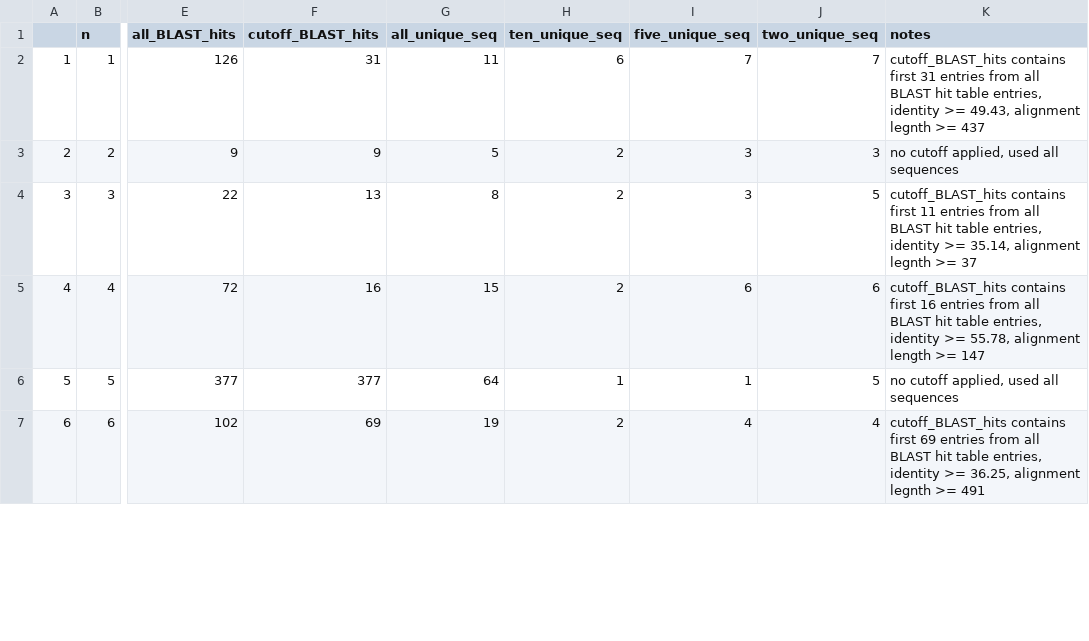
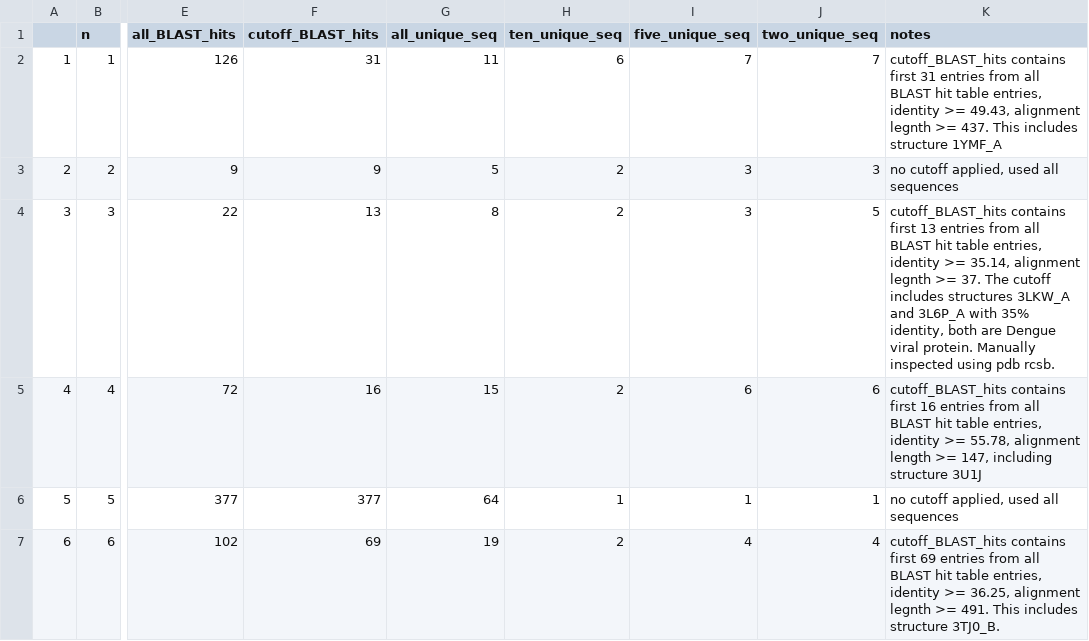
Before and after one commit to clauswilke/structural_prediction_of_ER, a CSV file: PDBstructures/pdb_avaliability.csv, drawn as a sheet; only a part is shown, gaps mark what is left out; the diff covers the shown part only; the diff names each change by its address in the sheet, - before the commit and + after, or states it on an @@ line.

Commit message:
Made changes to the pdb_availability.csv table.

```diff
--- a/PDBstructures/pdb_avaliability.csv
+++ b/PDBstructures/pdb_avaliability.csv
-K2 (notes): …legnth >= 437
+K2 (notes): …legnth >= 437. This includes structure 1YMF_A
-K4 (notes): …contains first 11 entries from all BLAST hit table entries, identity >= 35.14, alignment legnth >= 37
+K4 (notes): …contains first 13 entries from all BLAST hit table entries, identity >= 35.14, alignment legnth >= 37. The cutoff includes structures 3LKW_A and 3L6P_A with 35% identity, both are Dengue viral protein. Manually inspected using pdb rcsb.
-K5 (notes): …length >= 147
+K5 (notes): …length >= 147, including structure 3U1J
-J6 (two_unique_seq): 5
+J6 (two_unique_seq): 1
-K7 (notes): …legnth >= 491
+K7 (notes): …legnth >= 491. This includes structure 3TJ0_B.
```
Also changed, not shown: 14 edited cells elsewhere in this file.
